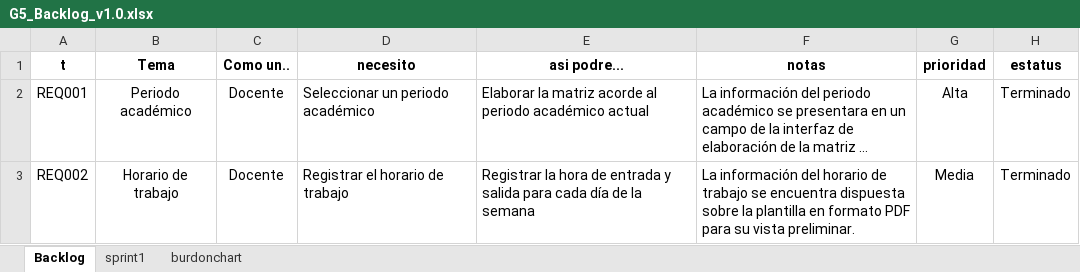
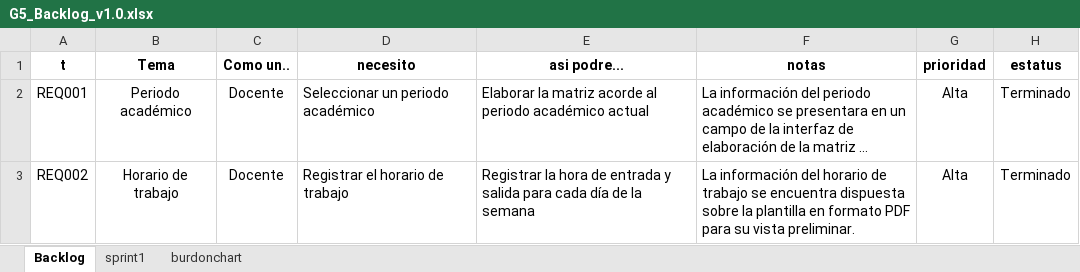
Before and after one commit to marcoiza/15390_G5_ACSW, an Excel workbook: PREGAME/1. ELICITACIÓN/1.6 Backlog/G5_Backlog_v1.0.xlsx, sheet Backlog, drawn as a sheet; long unchanged cells end in …; values as stored, in another font and other column widths than the file's, no borders; charts and pictures not drawn; the diff names each change by its address in the sheet, - before the commit and + after, or states it on an @@ line.

```diff
--- a/PREGAME/1. ELICITACIÓN/1.6 Backlog/G5_Backlog_v1.0.xlsx (sheet Backlog)
+++ b/PREGAME/1. ELICITACIÓN/1.6 Backlog/G5_Backlog_v1.0.xlsx (sheet Backlog)
-G3 (prioridad): Media
+G3 (prioridad): Alta
```
Also changed, not shown: sheet burdonchart, charts or pictures.
